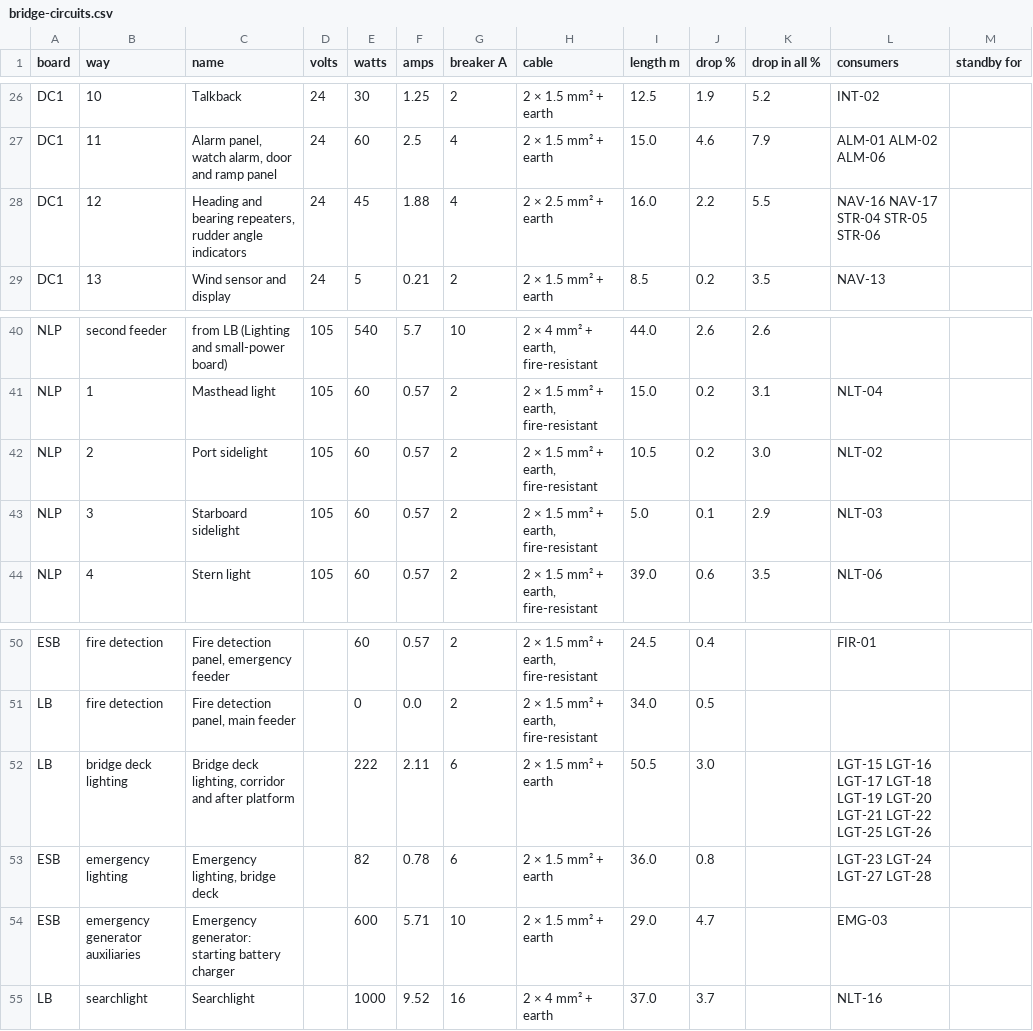
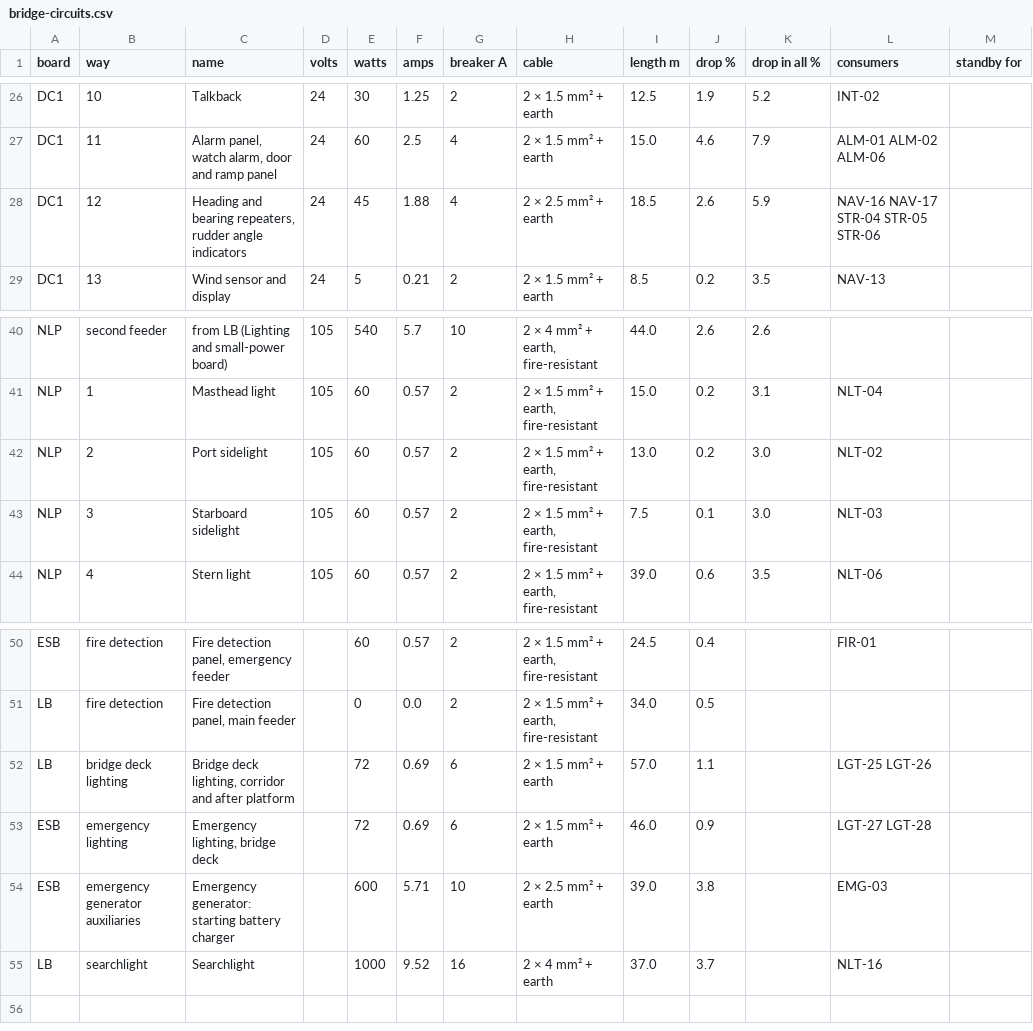
Before and after one commit to nj22az/nj22az.github.io, a CSV file: ferry/systems/out/bridge-circuits.csv, drawn as a sheet; only a part is shown, gaps mark what is left out.

```diff
--- a/ferry/systems/out/bridge-circuits.csv
+++ b/ferry/systems/out/bridge-circuits.csv
@@ -27,3 +27,3 @@ DC1,10,Talkback,24,30,1.25,2,2 × 1.5 mm² + earth,12.5,1.9,5.2,INT-02,
 DC1,11,"Alarm panel, watch alarm, door and ramp panel",24,60,2.5,4,2 × 1.5 mm² + earth,15.0,4.6,7.9,ALM-01 ALM-02 ALM-06,
-DC1,12,"Heading and bearing repeaters, rudder angle indicators",24,45,1.88,4,2 × 2.5 mm² + earth,16.0,2.2,5.5,NAV-16 NAV-17 STR-04 STR-05 STR-06,
+DC1,12,"Heading and bearing repeaters, rudder angle indicators",24,45,1.88,4,2 × 2.5 mm² + earth,18.5,2.6,5.9,NAV-16 NAV-17 STR-04 STR-05 STR-06,
 DC1,13,Wind sensor and display,24,5,0.21,2,2 × 1.5 mm² + earth,8.5,0.2,3.5,NAV-13,
@@ -41,4 +41,4 @@ NLP,second feeder,from LB (Lighting and small-power board),105,540,5.7,10,"2 ×
 NLP,1,Masthead light,105,60,0.57,2,"2 × 1.5 mm² + earth, fire-resistant",15.0,0.2,3.1,NLT-04,
-NLP,2,Port sidelight,105,60,0.57,2,"2 × 1.5 mm² + earth, fire-resistant",10.5,0.2,3.0,NLT-02,
-NLP,3,Starboard sidelight,105,60,0.57,2,"2 × 1.5 mm² + earth, fire-resistant",5.0,0.1,2.9,NLT-03,
+NLP,2,Port sidelight,105,60,0.57,2,"2 × 1.5 mm² + earth, fire-resistant",13.0,0.2,3.0,NLT-02,
+NLP,3,Starboard sidelight,105,60,0.57,2,"2 × 1.5 mm² + earth, fire-resistant",7.5,0.1,3.0,NLT-03,
 NLP,4,Stern light,105,60,0.57,2,"2 × 1.5 mm² + earth, fire-resistant",39.0,0.6,3.5,NLT-06,
@@ -51,5 +51,5 @@ ESB,fire detection,"Fire detection panel, emergency feeder",,60,0.57,2,"2 × 1.5
 LB,fire detection,"Fire detection panel, main feeder",,0,0.0,2,"2 × 1.5 mm² + earth, fire-resistant",34.0,0.5,,,
-LB,bridge deck lighting,"Bridge deck lighting, corridor and after platform",,222,2.11,6,2 × 1.5 mm² + earth,50.5,3.0,,LGT-15 LGT-16 LGT-17 LGT-18 LGT-19 LGT-20 LGT-21 LGT-22 LGT-25 LGT-26,
-ESB,emergency lighting,"Emergency lighting, bridge deck",,82,0.78,6,2 × 1.5 mm² + earth,36.0,0.8,,LGT-23 LGT-24 LGT-27 LGT-28,
-ESB,emergency generator auxiliaries,Emergency generator: starting battery charger,,600,5.71,10,2 × 1.5 mm² + earth,29.0,4.7,,EMG-03,
+LB,bridge deck lighting,"Bridge deck lighting, corridor and after platform",,72,0.69,6,2 × 1.5 mm² + earth,57.0,1.1,,LGT-25 LGT-26,
+ESB,emergency lighting,"Emergency lighting, bridge deck",,72,0.69,6,2 × 1.5 mm² + earth,46.0,0.9,,LGT-27 LGT-28,
+ESB,emergency generator auxiliaries,Emergency generator: starting battery charger,,600,5.71,10,2 × 2.5 mm² + earth,39.0,3.8,,EMG-03,
 LB,searchlight,Searchlight,,1000,9.52,16,2 × 4 mm² + earth,37.0,3.7,,NLT-16,
```
Also changed, not shown: 44 other files.
